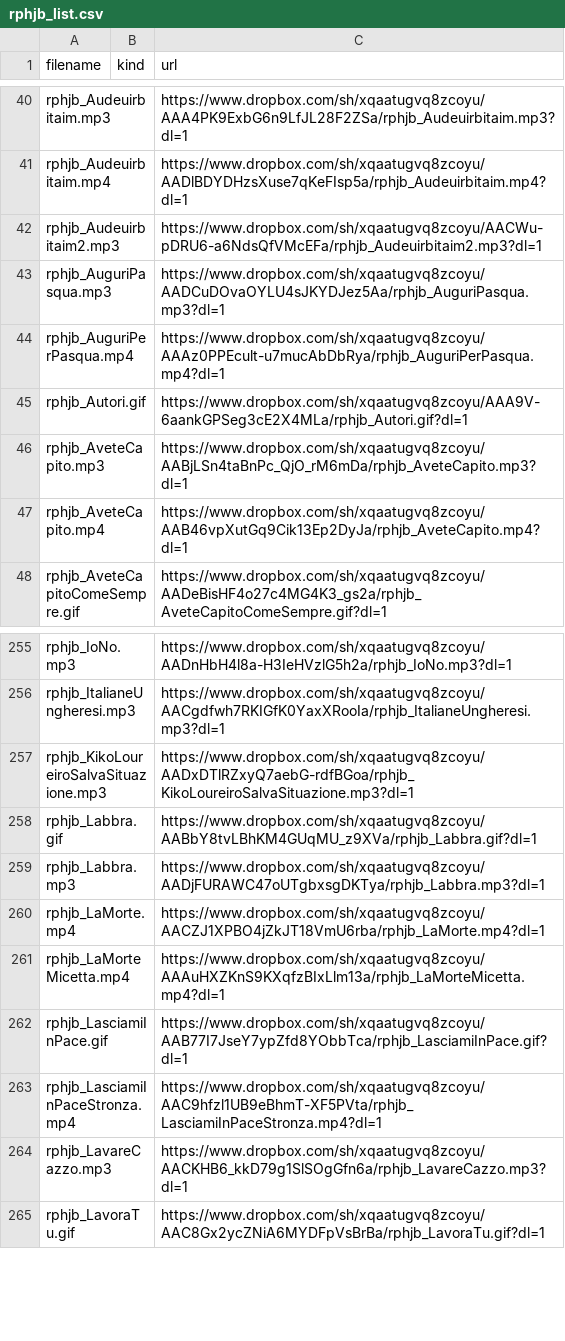
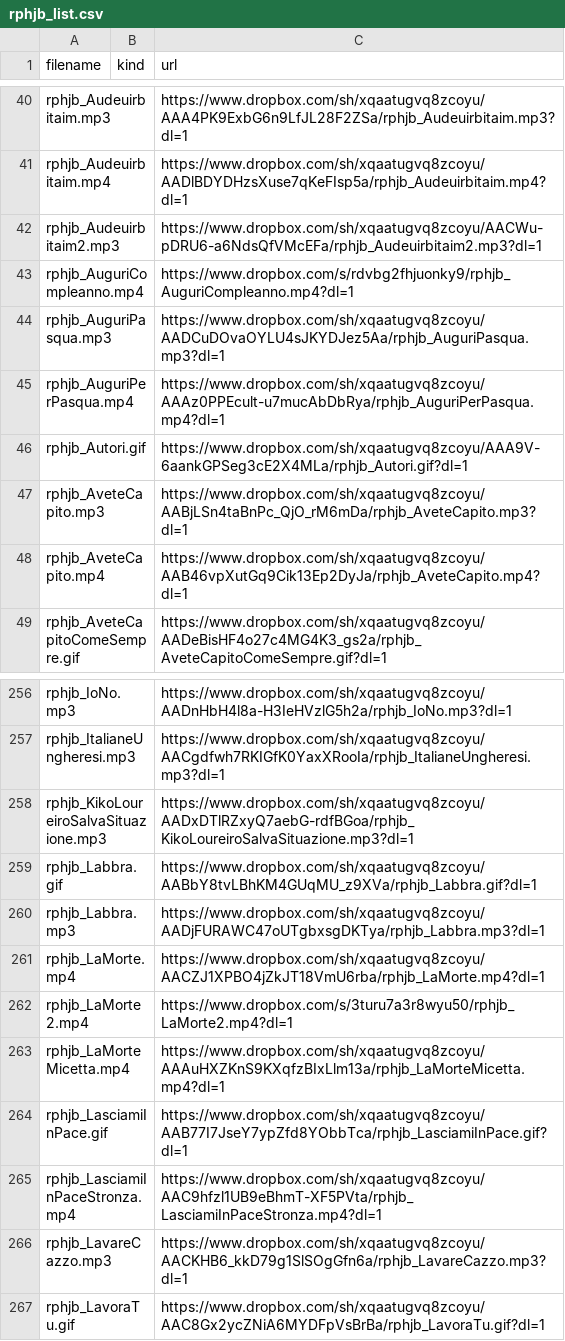
Before and after one commit to benkio/sBots, a CSV file: richardPHJBensonBot/rphjb_list.csv, drawn as a sheet; only a part is shown, gaps mark what is left out.

```diff
--- a/richardPHJBensonBot/rphjb_list.csv
+++ b/richardPHJBensonBot/rphjb_list.csv
@@ -42,2 +42,3 @@ rphjb_Audeuirbitaim.mp4,,https://www.dropbox.com/sh/xqaatugvq8zcoyu/AADlBDYDHzsX
 rphjb_Audeuirbitaim2.mp3,,https://www.dropbox.com/sh/xqaatugvq8zcoyu/AACWu-pDRU6-a6NdsQfVMcEFa/rphjb_Audeuirbitaim2.mp3?dl=1
+rphjb_AuguriCompleanno.mp4,,https://www.dropbox.com/s/rdvbg2fhjuonky9/rphjb_AuguriCompleanno.mp4?dl=1
 rphjb_AuguriPasqua.mp3,,https://www.dropbox.com/sh/xqaatugvq8zcoyu/AADCuDOvaOYLU4sJKYDJez5Aa/rphjb_AuguriPasqua.mp3?dl=1
@@ -260,2 +261,3 @@ rphjb_Labbra.mp3,,https://www.dropbox.com/sh/xqaatugvq8zcoyu/AADjFURAWC47oUTgbxs
 rphjb_LaMorte.mp4,,https://www.dropbox.com/sh/xqaatugvq8zcoyu/AACZJ1XPBO4jZkJT18VmU6rba/rphjb_LaMorte.mp4?dl=1
+rphjb_LaMorte2.mp4,,https://www.dropbox.com/s/3turu7a3r8wyu50/rphjb_LaMorte2.mp4?dl=1
 rphjb_LaMorteMicetta.mp4,,https://www.dropbox.com/sh/xqaatugvq8zcoyu/AAAuHXZKnS9KXqfzBIxLlm13a/rphjb_LaMorteMicetta.mp4?dl=1
```
Also changed, not shown: aBarberoBot/abar_list.csv, 6 other files.
